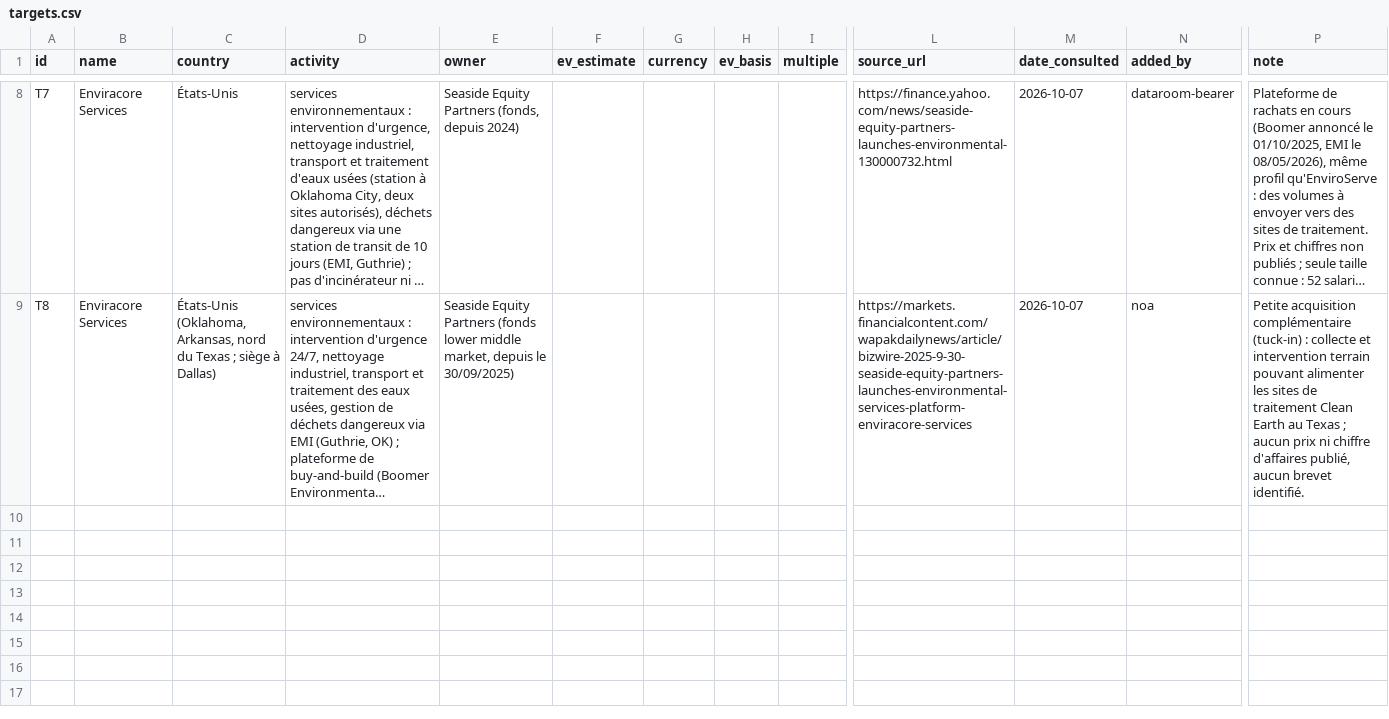
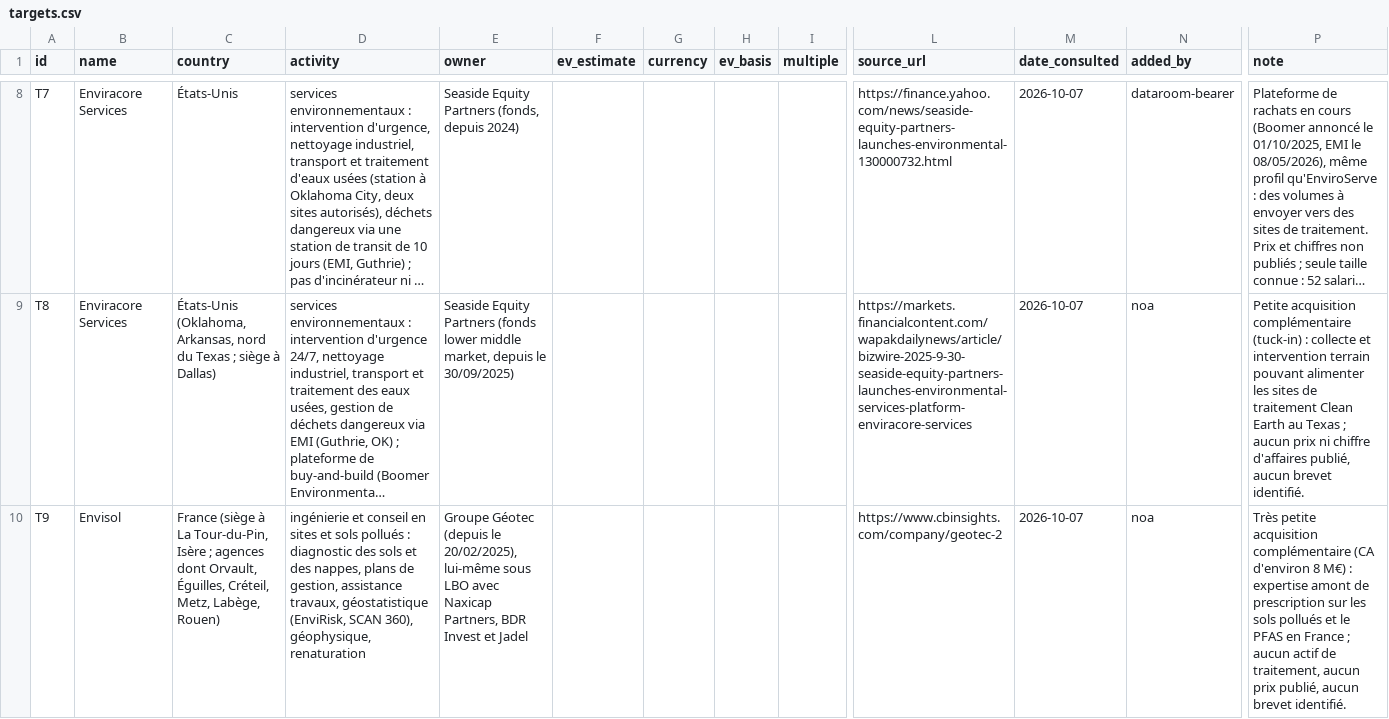
Before and after one commit to PurpleGuys/VPS-dataroom-lecture-seule-, a CSV file: 00_Admin/targets.csv, drawn as a sheet; only a part is shown, gaps mark what is left out; long unchanged cells end in …; rows hold the shown columns only; the diff names each change by its address in the sheet, - before the commit and + after, or states it on an @@ line.

Commit message:
Dépôt via MCP : Envisol.md, envisol-axelera-profile.html, envisol-axelera-profile.html.md

```diff
--- a/00_Admin/targets.csv
+++ b/00_Admin/targets.csv
+row 10: T9 | Envisol | France (siège à La Tour-du-Pin, Isère ; agences dont Orvault, Éguilles, Créteil, Metz, Labège, Rouen) | ingénierie et conseil en sites et sols pollués : diagnostic des sols et des nappes, plans de gestion, assistance travaux, géostatistique (EnviRisk, SCAN 360), géophysique, renaturation | Groupe Géotec (depuis le 20/02/2025), lui-même sous LBO avec Naxicap Partners, BDR Invest et Jadel |  |  |  |  | https://www.cbinsights.com/company/geotec-2 | 2026-10-07 | noa | Très petite acquisition complémentaire (CA d'environ 8 M€) : expertise amont de prescription sur les sols pollués et le PFAS en France ; aucun actif de traitement, aucun prix publié, aucun brevet identifié.
```
Also changed, not shown: 15 other files.
